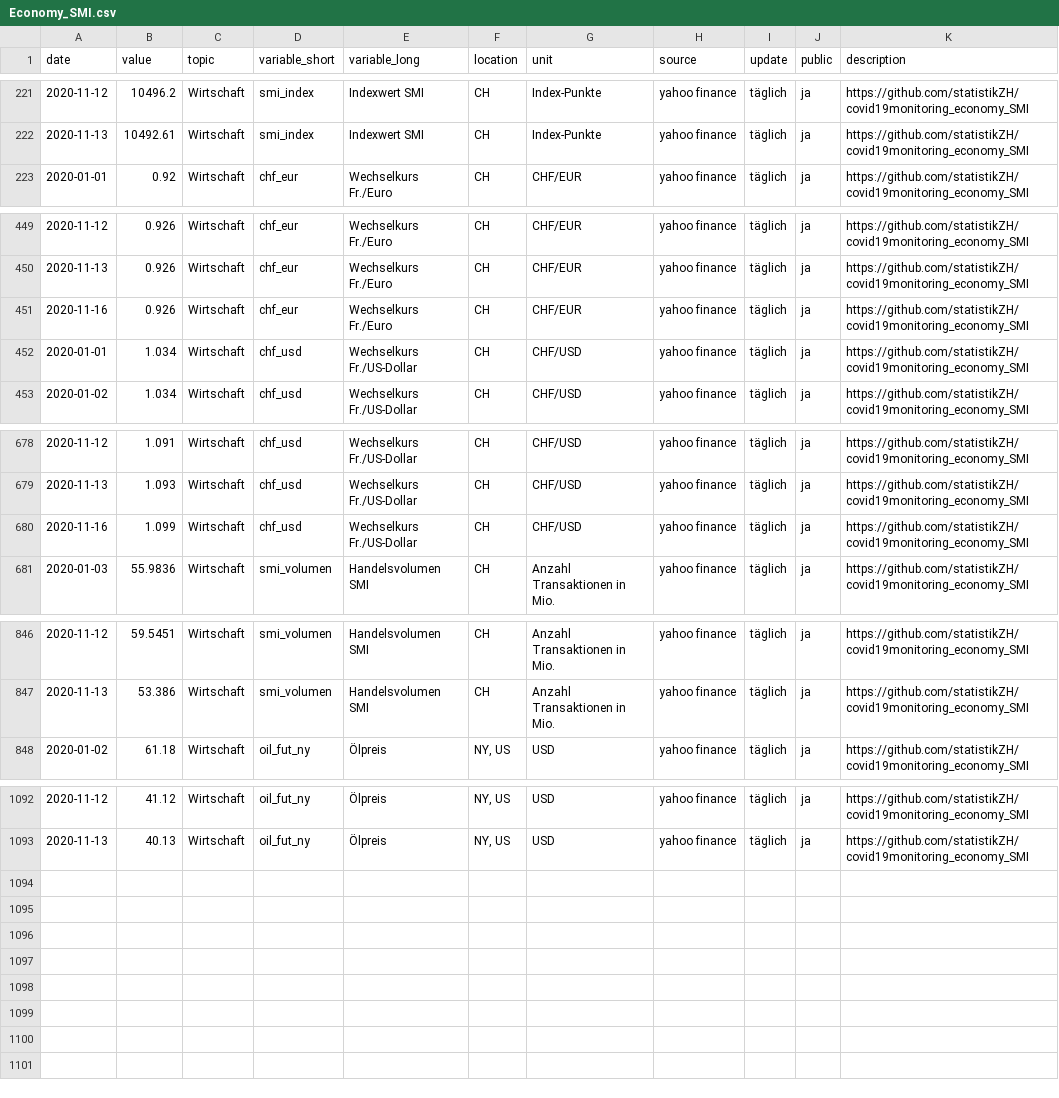
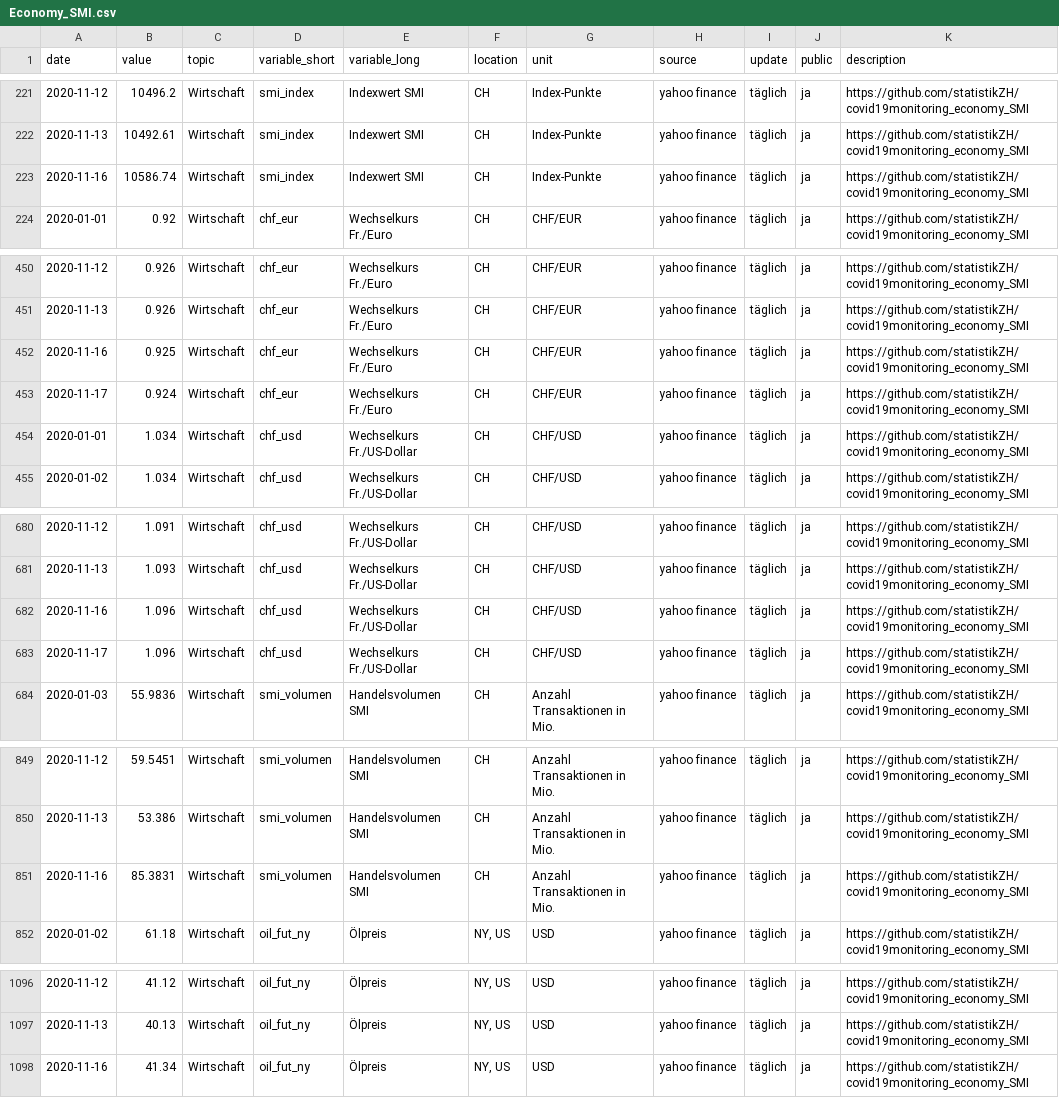
Before and after one commit to statistikZH/covid19monitoring_economy_SMI, a CSV file: Economy_SMI.csv, drawn as a sheet; only a part is shown, gaps mark what is left out.

Commit message:
17.11.

```diff
--- a/Economy_SMI.csv
+++ b/Economy_SMI.csv
@@ -222,2 +222,3 @@
 2020-11-13,10492.61,"Wirtschaft","smi_index","Indexwert SMI","CH","Index-Punkte","yahoo finance","täglich","ja","https://github.com/statistikZH/covid19monitoring_economy_SMI"
+2020-11-16,10586.74,"Wirtschaft","smi_index","Indexwert SMI","CH","Index-Punkte","yahoo finance","täglich","ja","https://github.com/statistikZH/covid19monitoring_economy_SMI"
 2020-01-01,0.92,"Wirtschaft","chf_eur","Wechselkurs Fr./Euro","CH","CHF/EUR","yahoo finance","täglich","ja","https://github.com/statistikZH/covid19monitoring_economy_SMI"
@@ -450,3 +451,4 @@
 2020-11-13,0.926,"Wirtschaft","chf_eur","Wechselkurs Fr./Euro","CH","CHF/EUR","yahoo finance","täglich","ja","https://github.com/statistikZH/covid19monitoring_economy_SMI"
-2020-11-16,0.926,"Wirtschaft","chf_eur","Wechselkurs Fr./Euro","CH","CHF/EUR","yahoo finance","täglich","ja","https://github.com/statistikZH/covid19monitoring_economy_SMI"
+2020-11-16,0.925,"Wirtschaft","chf_eur","Wechselkurs Fr./Euro","CH","CHF/EUR","yahoo finance","täglich","ja","https://github.com/statistikZH/covid19monitoring_economy_SMI"
+2020-11-17,0.924,"Wirtschaft","chf_eur","Wechselkurs Fr./Euro","CH","CHF/EUR","yahoo finance","täglich","ja","https://github.com/statistikZH/covid19monitoring_economy_SMI"
 2020-01-01,1.034,"Wirtschaft","chf_usd","Wechselkurs Fr./US-Dollar","CH","CHF/USD","yahoo finance","täglich","ja","https://github.com/statistikZH/covid19monitoring_economy_SMI"
@@ -679,3 +681,4 @@
 2020-11-13,1.093,"Wirtschaft","chf_usd","Wechselkurs Fr./US-Dollar","CH","CHF/USD","yahoo finance","täglich","ja","https://github.com/statistikZH/covid19monitoring_economy_SMI"
-2020-11-16,1.099,"Wirtschaft","chf_usd","Wechselkurs Fr./US-Dollar","CH","CHF/USD","yahoo finance","täglich","ja","https://github.com/statistikZH/covid19monitoring_economy_SMI"
+2020-11-16,1.096,"Wirtschaft","chf_usd","Wechselkurs Fr./US-Dollar","CH","CHF/USD","yahoo finance","täglich","ja","https://github.com/statistikZH/covid19monitoring_economy_SMI"
+2020-11-17,1.096,"Wirtschaft","chf_usd","Wechselkurs Fr./US-Dollar","CH","CHF/USD","yahoo finance","täglich","ja","https://github.com/statistikZH/covid19monitoring_economy_SMI"
 2020-01-03,55.9836,"Wirtschaft","smi_volumen","Handelsvolumen SMI","CH","Anzahl Transaktionen in Mio.","yahoo finance","täglich","ja","https://github.com/statistikZH/covid19monitoring_economy_SMI"
@@ -847,2 +850,3 @@
 2020-11-13,53.386,"Wirtschaft","smi_volumen","Handelsvolumen SMI","CH","Anzahl Transaktionen in Mio.","yahoo finance","täglich","ja","https://github.com/statistikZH/covid19monitoring_economy_SMI"
+2020-11-16,85.3831,"Wirtschaft","smi_volumen","Handelsvolumen SMI","CH","Anzahl Transaktionen in Mio.","yahoo finance","täglich","ja","https://github.com/statistikZH/covid19monitoring_economy_SMI"
 2020-01-02,61.18,"Wirtschaft","oil_fut_ny","Ölpreis","NY, US","USD","yahoo finance","täglich","ja","https://github.com/statistikZH/covid19monitoring_economy_SMI"
@@ -1093 +1097,2 @@
 2020-11-13,40.13,"Wirtschaft","oil_fut_ny","Ölpreis","NY, US","USD","yahoo finance","täglich","ja","https://github.com/statistikZH/covid19monitoring_economy_SMI"
+2020-11-16,41.34,"Wirtschaft","oil_fut_ny","Ölpreis","NY, US","USD","yahoo finance","täglich","ja","https://github.com/statistikZH/covid19monitoring_economy_SMI"
```
